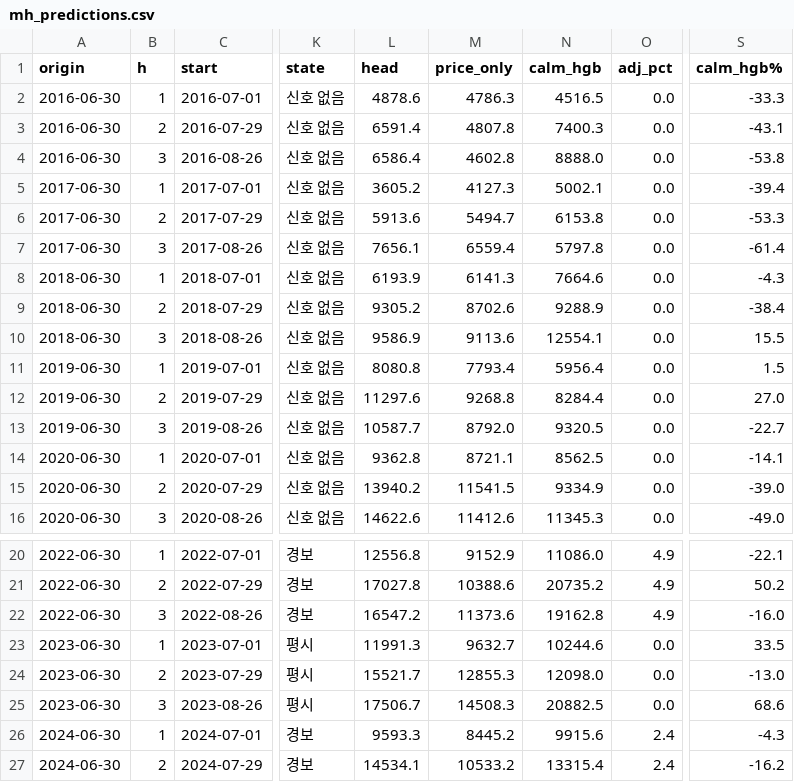
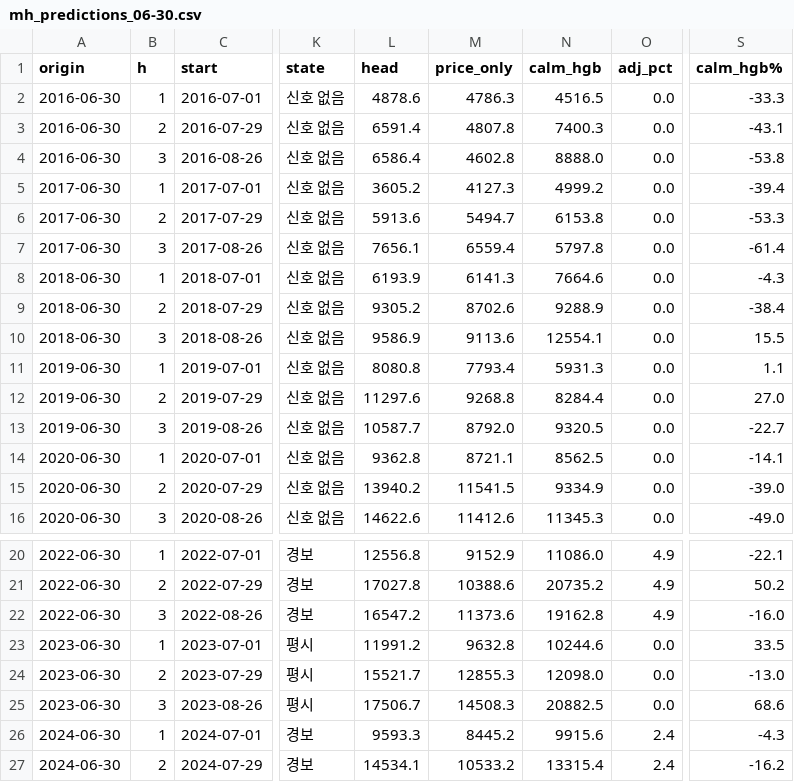
Before and after one commit to t4nvv48fgv-lgtm/cabbage-surge, a CSV file: experiments/case29_multi_horizon/outputs/mh_predictions_06-30.csv (was experiments/case29_multi_horizon/outputs/mh_predictions.csv), drawn as a sheet; only a part is shown, gaps mark what is left out; the diff names each change by its address in the sheet, - before the commit and + after, or states it on an @@ line.

```diff
--- a/experiments/case29_multi_horizon/outputs/mh_predictions.csv
+++ b/experiments/case29_multi_horizon/outputs/mh_predictions_06-30.csv
-N5 (calm_hgb): 5002.1
+N5 (calm_hgb): 4999.2
-N11 (calm_hgb): 5956.4
+N11 (calm_hgb): 5931.3
-S11 (calm_hgb%): 1.5
+S11 (calm_hgb%): 1.1
-L23 (head): 11991.3
+L23 (head): 11991.2
-M23 (price_only): 9632.7
+M23 (price_only): 9632.8
```
Also changed, not shown: experiments/case29_multi_horizon/outputs/mh_metrics_06-30.csv, 6 other files.
